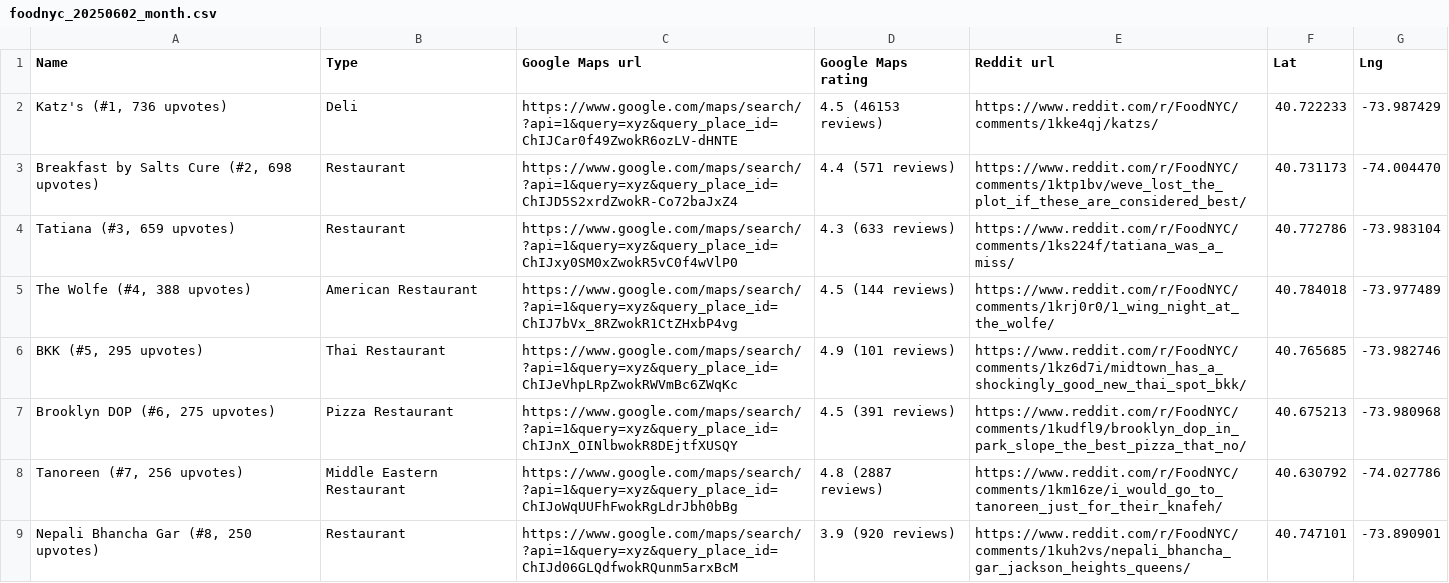
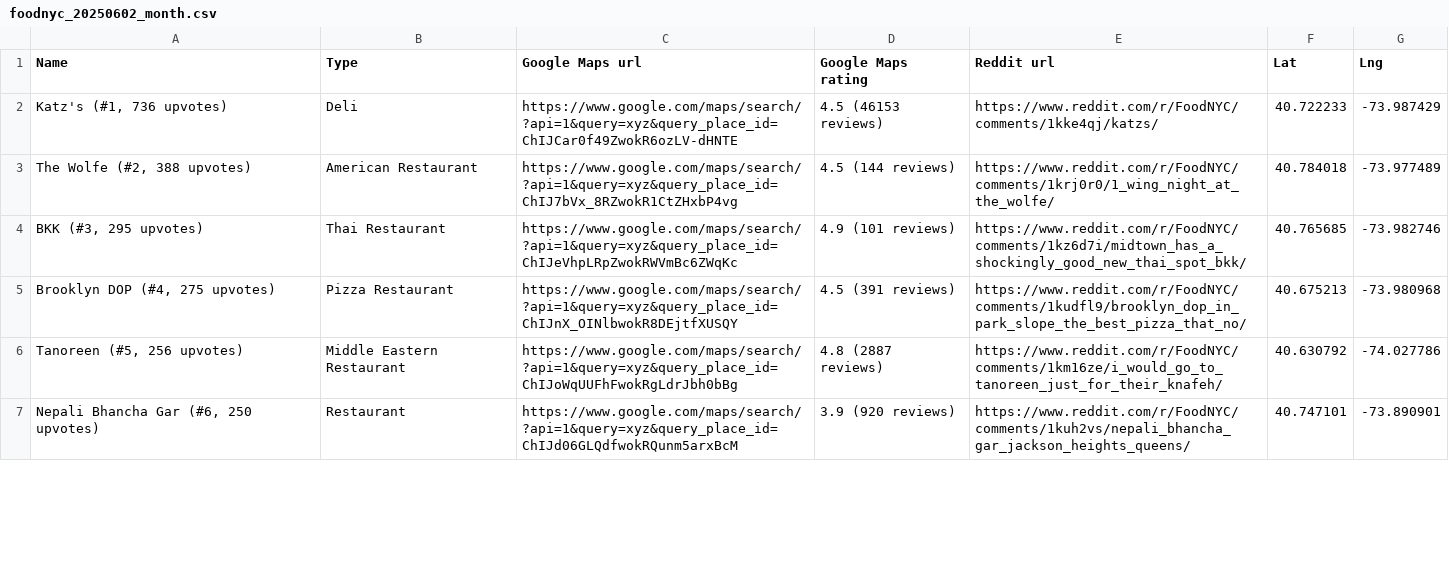
Before and after one commit to tonyjhuang/reddit-to-gmap, a CSV file: out/foodnyc_20250602_month.csv, drawn as a sheet; only a part is shown; the diff covers the shown part only.

Commit message:
fix csv

```diff
--- a/out/foodnyc_20250602_month.csv
+++ b/out/foodnyc_20250602_month.csv
@@ -2,8 +2,6 @@ Name,Type,Google Maps url,Google Maps rating,Reddit url,Lat,Lng
 "Katz's (#1, 736 upvotes)",Deli,https://www.google.com/maps/search/?api=1&query=xyz&query_place_id=ChIJCar0f49ZwokR6ozLV-dHNTE,4.5 (46153 reviews),https://www.reddit.com/r/FoodNYC/comments/1kke4qj/katzs/,40.722233,-73.987429
-"Breakfast by Salts Cure (#2, 698 upvotes)",Restaurant,https://www.google.com/maps/search/?api=1&query=xyz&query_place_id=ChIJD5S2xrdZwokR-Co72baJxZ4,4.4 (571 reviews),https://www.reddit.com/r/FoodNYC/comments/1ktp1bv/weve_lost_the_plot_if_these_are_considered_best/,40.731173,-74.004470
-"Tatiana (#3, 659 upvotes)",Restaurant,https://www.google.com/maps/search/?api=1&query=xyz&query_place_id=ChIJxy0SM0xZwokR5vC0f4wVlP0,4.3 (633 reviews),https://www.reddit.com/r/FoodNYC/comments/1ks224f/tatiana_was_a_miss/,40.772786,-73.983104
-"The Wolfe (#4, 388 upvotes)",American Restaurant,https://www.google.com/maps/search/?api=1&query=xyz&query_place_id=ChIJ7bVx_8RZwokR1CtZHxbP4vg,4.5 (144 reviews),https://www.reddit.com/r/FoodNYC/comments/1krj0r0/1_wing_night_at_the_wolfe/,40.784018,-73.977489
-"BKK (#5, 295 upvotes)",Thai Restaurant,https://www.google.com/maps/search/?api=1&query=xyz&query_place_id=ChIJeVhpLRpZwokRWVmBc6ZWqKc,4.9 (101 reviews),https://www.reddit.com/r/FoodNYC/comments/1kz6d7i/midtown_has_a_shockingly_good_new_thai_spot_bkk/,40.765685,-73.982746
-"Brooklyn DOP (#6, 275 upvotes)",Pizza Restaurant,https://www.google.com/maps/search/?api=1&query=xyz&query_place_id=ChIJnX_OINlbwokR8DEjtfXUSQY,4.5 (391 reviews),https://www.reddit.com/r/FoodNYC/comments/1kudfl9/brooklyn_dop_in_park_slope_the_best_pizza_that_no/,40.675213,-73.980968
-"Tanoreen (#7, 256 upvotes)",Middle Eastern Restaurant,https://www.google.com/maps/search/?api=1&query=xyz&query_place_id=ChIJoWqUUFhFwokRgLdrJbh0bBg,4.8 (2887 reviews),https://www.reddit.com/r/FoodNYC/comments/1km16ze/i_would_go_to_tanoreen_just_for_their_knafeh/,40.630792,-74.027786
-"Nepali Bhancha Gar (#8, 250 upvotes)",Restaurant,https://www.google.com/maps/search/?api=1&query=xyz&query_place_id=ChIJd06GLQdfwokRQunm5arxBcM,3.9 (920 reviews),https://www.reddit.com/r/FoodNYC/comments/1kuh2vs/nepali_bhancha_gar_jackson_heights_queens/,40.747101,-73.890901
+"The Wolfe (#2, 388 upvotes)",American Restaurant,https://www.google.com/maps/search/?api=1&query=xyz&query_place_id=ChIJ7bVx_8RZwokR1CtZHxbP4vg,4.5 (144 reviews),https://www.reddit.com/r/FoodNYC/comments/1krj0r0/1_wing_night_at_the_wolfe/,40.784018,-73.977489
+"BKK (#3, 295 upvotes)",Thai Restaurant,https://www.google.com/maps/search/?api=1&query=xyz&query_place_id=ChIJeVhpLRpZwokRWVmBc6ZWqKc,4.9 (101 reviews),https://www.reddit.com/r/FoodNYC/comments/1kz6d7i/midtown_has_a_shockingly_good_new_thai_spot_bkk/,40.765685,-73.982746
+"Brooklyn DOP (#4, 275 upvotes)",Pizza Restaurant,https://www.google.com/maps/search/?api=1&query=xyz&query_place_id=ChIJnX_OINlbwokR8DEjtfXUSQY,4.5 (391 reviews),https://www.reddit.com/r/FoodNYC/comments/1kudfl9/brooklyn_dop_in_park_slope_the_best_pizza_that_no/,40.675213,-73.980968
+"Tanoreen (#5, 256 upvotes)",Middle Eastern Restaurant,https://www.google.com/maps/search/?api=1&query=xyz&query_place_id=ChIJoWqUUFhFwokRgLdrJbh0bBg,4.8 (2887 reviews),https://www.reddit.com/r/FoodNYC/comments/1km16ze/i_would_go_to_tanoreen_just_for_their_knafeh/,40.630792,-74.027786
+"Nepali Bhancha Gar (#6, 250 upvotes)",Restaurant,https://www.google.com/maps/search/?api=1&query=xyz&query_place_id=ChIJd06GLQdfwokRQunm5arxBcM,3.9 (920 reviews),https://www.reddit.com/r/FoodNYC/comments/1kuh2vs/nepali_bhancha_gar_jackson_heights_queens/,40.747101,-73.890901
```
Also changed, not shown: 4 added rows, 2 removed rows and 15 edited cells elsewhere in this file.
